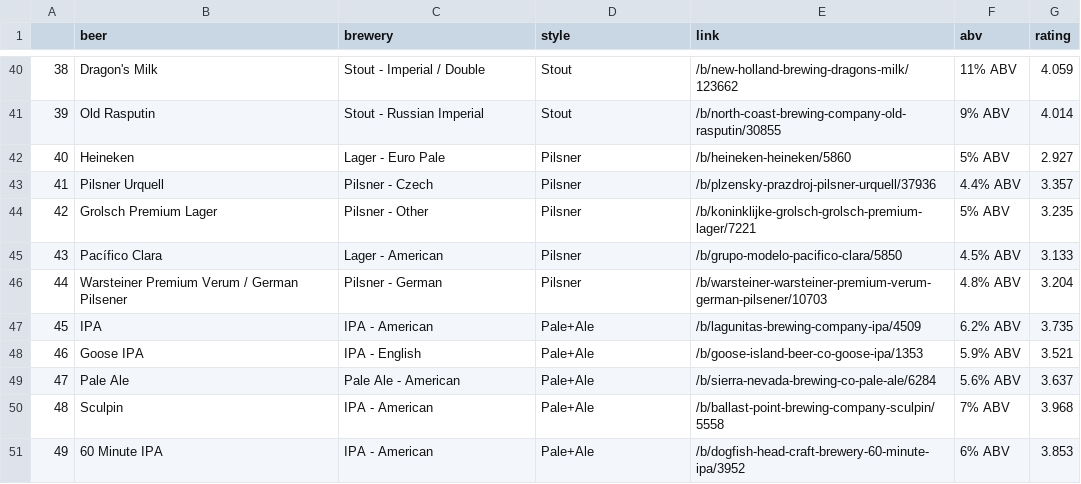
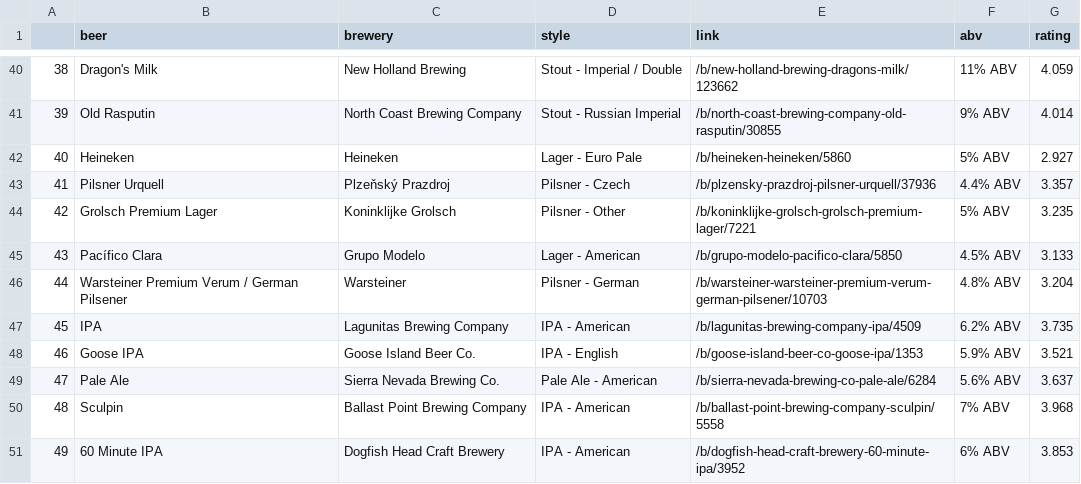
Before and after one commit to nowlansavage/beer_project, a CSV file: top_five_style_untappd.csv, drawn as a sheet; only a part is shown, gaps mark what is left out; the diff covers the shown part only.

```diff
--- a/top_five_style_untappd.csv
+++ b/top_five_style_untappd.csv
@@ -40,12 +40,12 @@
-38,Dragon's Milk,Stout - Imperial / Double,Stout,/b/new-holland-brewing-dragons-milk/123662,11% ABV,4.059
-39,Old Rasputin,Stout - Russian Imperial,Stout,/b/north-coast-brewing-company-old-rasputin/30855,9% ABV,4.014
-40,Heineken,Lager - Euro Pale,Pilsner,/b/heineken-heineken/5860,5% ABV,2.927
-41,Pilsner Urquell,Pilsner - Czech,Pilsner,/b/plzensky-prazdroj-pilsner-urquell/37936,4.4% ABV,3.357
-42,Grolsch Premium Lager,Pilsner - Other,Pilsner,/b/koninklijke-grolsch-grolsch-premium-lager/7221,5% ABV,3.235
-43,Pacífico Clara,Lager - American,Pilsner,/b/grupo-modelo-pacifico-clara/5850,4.5% ABV,3.133
-44,Warsteiner Premium Verum / German Pilsener,Pilsner - German,Pilsner,/b/warsteiner-warsteiner-premium-verum-german-pilsener/10703,4.8% ABV,3.204
-45,IPA,IPA - American,Pale+Ale,/b/lagunitas-brewing-company-ipa/4509,6.2% ABV,3.735
-46,Goose IPA,IPA - English,Pale+Ale,/b/goose-island-beer-co-goose-ipa/1353,5.9% ABV,3.521
-47,Pale Ale,Pale Ale - American,Pale+Ale,/b/sierra-nevada-brewing-co-pale-ale/6284,5.6% ABV,3.637
-48,Sculpin,IPA - American,Pale+Ale,/b/ballast-point-brewing-company-sculpin/5558,7% ABV,3.968
-49,60 Minute IPA,IPA - American,Pale+Ale,/b/dogfish-head-craft-brewery-60-minute-ipa/3952,6% ABV,3.853
+38,Dragon's Milk,New Holland Brewing ,Stout - Imperial / Double,/b/new-holland-brewing-dragons-milk/123662,11% ABV,4.059
+39,Old Rasputin,North Coast Brewing Company,Stout - Russian Imperial,/b/north-coast-brewing-company-old-rasputin/30855,9% ABV,4.014
+40,Heineken,Heineken,Lager - Euro Pale,/b/heineken-heineken/5860,5% ABV,2.927
+41,Pilsner Urquell,Plzeňský Prazdroj,Pilsner - Czech,/b/plzensky-prazdroj-pilsner-urquell/37936,4.4% ABV,3.357
+42,Grolsch Premium Lager,Koninklijke Grolsch,Pilsner - Other,/b/koninklijke-grolsch-grolsch-premium-lager/7221,5% ABV,3.235
+43,Pacífico Clara,Grupo Modelo,Lager - American,/b/grupo-modelo-pacifico-clara/5850,4.5% ABV,3.133
+44,Warsteiner Premium Verum / German Pilsener,Warsteiner,Pilsner - German,/b/warsteiner-warsteiner-premium-verum-german-pilsener/10703,4.8% ABV,3.204
+45,IPA,Lagunitas Brewing Company,IPA - American,/b/lagunitas-brewing-company-ipa/4509,6.2% ABV,3.735
+46,Goose IPA,Goose Island Beer Co.,IPA - English,/b/goose-island-beer-co-goose-ipa/1353,5.9% ABV,3.521
+47,Pale Ale,Sierra Nevada Brewing Co.,Pale Ale - American,/b/sierra-nevada-brewing-co-pale-ale/6284,5.6% ABV,3.637
+48,Sculpin,Ballast Point Brewing Company,IPA - American,/b/ballast-point-brewing-company-sculpin/5558,7% ABV,3.968
+49,60 Minute IPA,Dogfish Head Craft Brewery,IPA - American,/b/dogfish-head-craft-brewery-60-minute-ipa/3952,6% ABV,3.853
```
Also changed, not shown: 72 edited cells elsewhere in this file.
